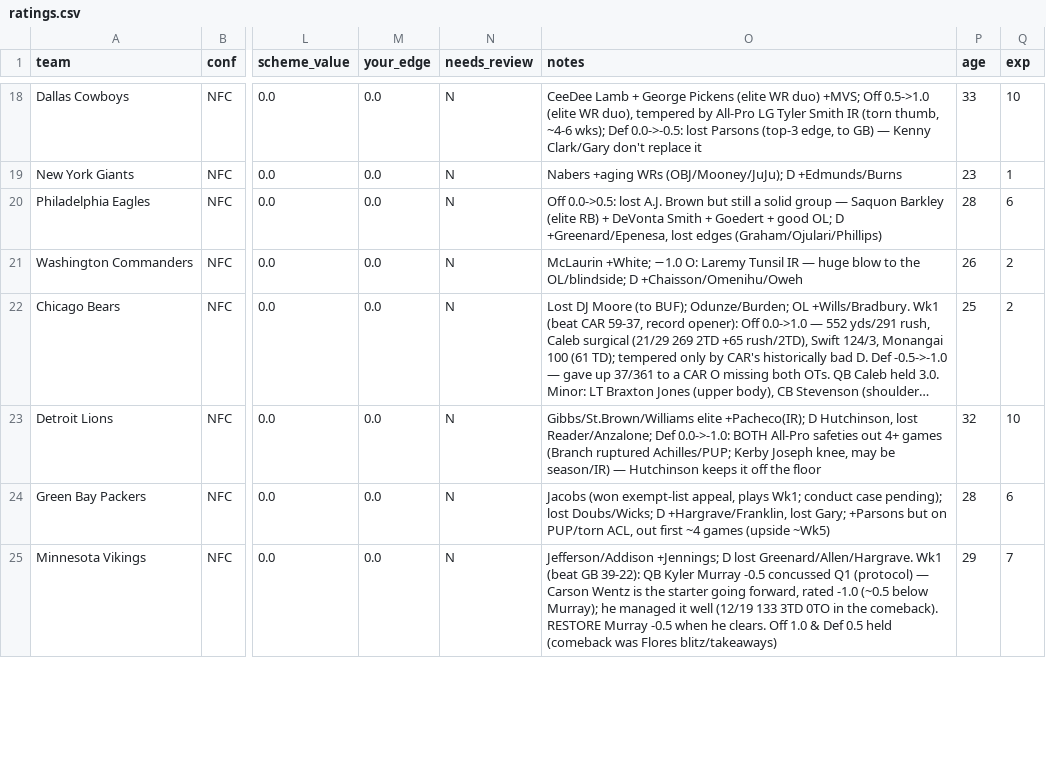
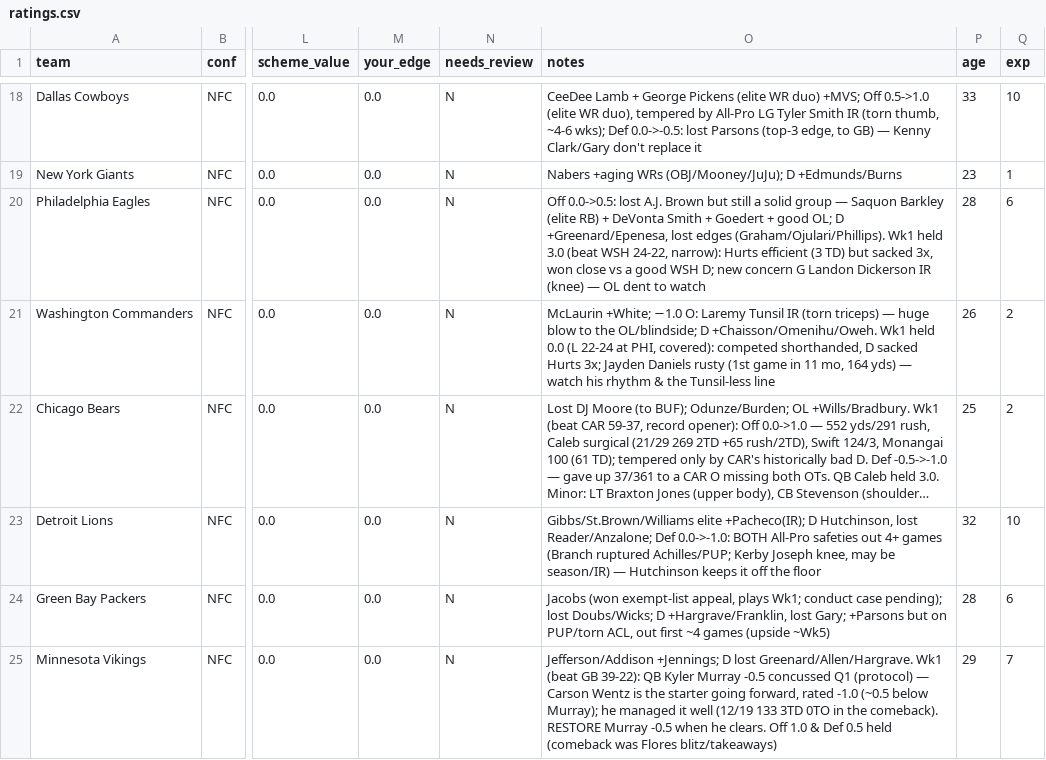
Before and after one commit to mccabe206-ops/Postgame_Outlet, a CSV file: data/ratings.csv, drawn as a sheet; only a part is shown, gaps mark what is left out; long unchanged cells end in …; the diff names each change by its address in the sheet, - before the commit and + after, or states it on an @@ line.

Commit message:
Wk1 review WSH@PHI: both held (PHI 3.0, WSH 0.0) — even game, PHI won narrow (Hurts 3TD, Dickerson IR); WSH competed shorthanded (Daniels rusty); write-ups + recaps

```diff
--- a/data/ratings.csv
+++ b/data/ratings.csv
-O20 (notes): …lost edges (Graham/Ojulari/Phillips)
+O20 (notes): …lost edges (Graham/Ojulari/Phillips). Wk1 held 3.0 (beat WSH 24-22, narrow): Hurts efficient (3 TD) but sacked 3x, won close vs a good WSH D; new concern G Landon Dickerson IR (knee) — OL dent to watch
-O21 (notes): …Tunsil IR — huge blow to the OL/blindside; D +Chaisson/Omenihu/Oweh
+O21 (notes): …Tunsil IR (torn triceps) — huge blow to the OL/blindside; D +Chaisson/Omenihu/Oweh. Wk1 held 0.0 (L 22-24 at PHI, covered): competed shorthanded, D sacked Hurts 3x; Jayden Daniels rusty (1st game in 11 mo, 164 yds) — watch his rhythm & the Tunsil-less line
```
Also changed, not shown: 2 other files.
